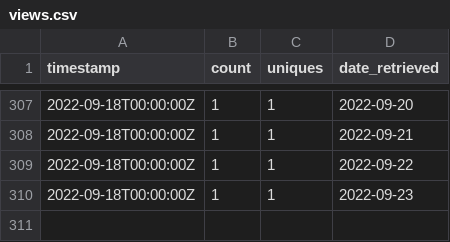
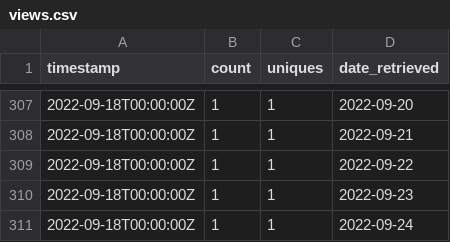
Before and after one commit to emitanaka/actions, a CSV file: data/views.csv, drawn as a sheet; only a part is shown, gaps mark what is left out; the diff names each change by its address in the sheet, - before the commit and + after, or states it on an @@ line.

```diff
--- a/data/views.csv
+++ b/data/views.csv
+row 311: 2022-09-18T00:00:00Z | 1 | 1 | 2022-09-24
```
Also changed, not shown: data/clones.csv, data/paths.csv, 3 other files.
